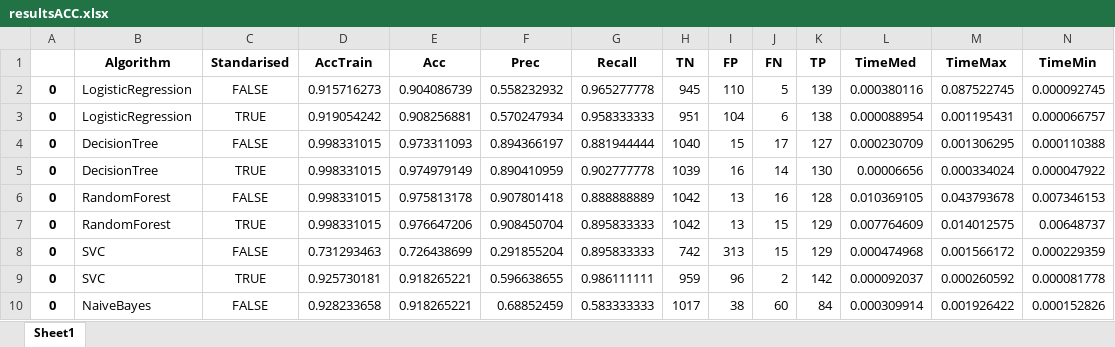
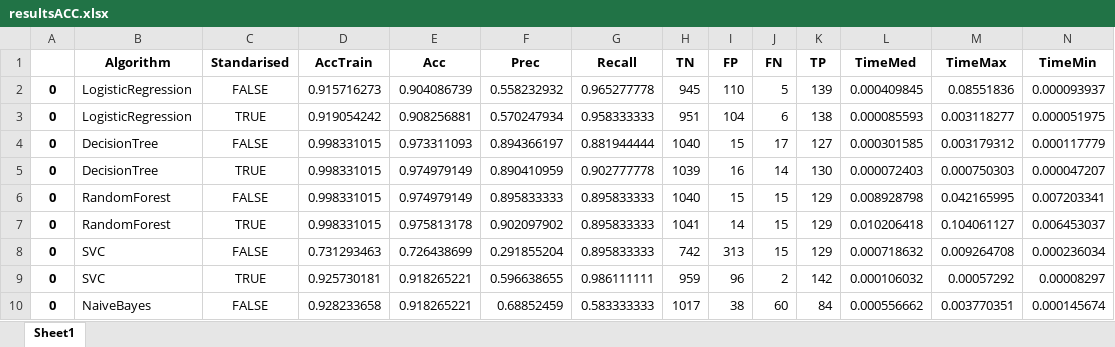
Before and after one commit to Gorospe/PredictCollision, an Excel workbook: results/resultsACC.xlsx, sheet Sheet1, drawn as a sheet; only a part is shown; values as stored, in another font and other column widths than the file's, no borders; removed rows and columns are numbered as before the commit, all else as after; the diff covers the shown part only; the diff names each change by its address in the sheet, - before the commit and + after, or states it on an @@ line.

```diff
--- a/results/resultsACC.xlsx (sheet Sheet1)
+++ b/results/resultsACC.xlsx (sheet Sheet1)
-L2 (TimeMed): 0.000380116
+L2 (TimeMed): 0.000409845
-M2 (TimeMax): 0.087522745
+M2 (TimeMax): 0.08551836
-N2 (TimeMin): 0.000092745
+N2 (TimeMin): 0.000093937
-L3 (TimeMed): 0.000088954
+L3 (TimeMed): 0.000085593
-M3 (TimeMax): 0.001195431
+M3 (TimeMax): 0.003118277
-N3 (TimeMin): 0.000066757
+N3 (TimeMin): 0.000051975
-L4 (TimeMed): 0.000230709
+L4 (TimeMed): 0.000301585
-M4 (TimeMax): 0.001306295
+M4 (TimeMax): 0.003179312
-N4 (TimeMin): 0.000110388
+N4 (TimeMin): 0.000117779
-L5 (TimeMed): 0.00006656
+L5 (TimeMed): 0.000072403
-M5 (TimeMax): 0.000334024
+M5 (TimeMax): 0.000750303
-N5 (TimeMin): 0.000047922
+N5 (TimeMin): 0.000047207
-row 6: 0 | RandomForest | FALSE | 0.998331015 | 0.975813178 | 0.907801418 | 0.888888889 | 1042 | 13 | 16 | 128 | 0.010369105 | 0.043793678 | 0.007346153
+row 6: 0 | RandomForest | FALSE | 0.998331015 | 0.974979149 | 0.895833333 | 0.895833333 | 1040 | 15 | 15 | 129 | 0.008928798 | 0.042165995 | 0.007203341
-E7 (Acc): 0.976647206
+E7 (Acc): 0.975813178
-F7 (Prec): 0.908450704
+F7 (Prec): 0.902097902
-H7 (TN): 1042
+H7 (TN): 1041
-I7 (FP): 13
+I7 (FP): 14
-L7 (TimeMed): 0.007764609
+L7 (TimeMed): 0.010206418
-M7 (TimeMax): 0.014012575
+M7 (TimeMax): 0.104061127
-N7 (TimeMin): 0.00648737
+N7 (TimeMin): 0.006453037
-L8 (TimeMed): 0.000474968
+L8 (TimeMed): 0.000718632
-M8 (TimeMax): 0.001566172
+M8 (TimeMax): 0.009264708
-N8 (TimeMin): 0.000229359
+N8 (TimeMin): 0.000236034
-L9 (TimeMed): 0.000092037
+L9 (TimeMed): 0.000106032
-M9 (TimeMax): 0.000260592
+M9 (TimeMax): 0.00057292
-N9 (TimeMin): 0.000081778
+N9 (TimeMin): 0.00008297
-L10 (TimeMed): 0.000309914
+L10 (TimeMed): 0.000556662
-M10 (TimeMax): 0.001926422
+M10 (TimeMax): 0.003770351
-N10 (TimeMin): 0.000152826
+N10 (TimeMin): 0.000145674
```
Also changed, not shown: 21 edited cells elsewhere in this sheet, results/resultsACC_dt.xlsx, results/resultsCACC.xlsx, 6 other files.
